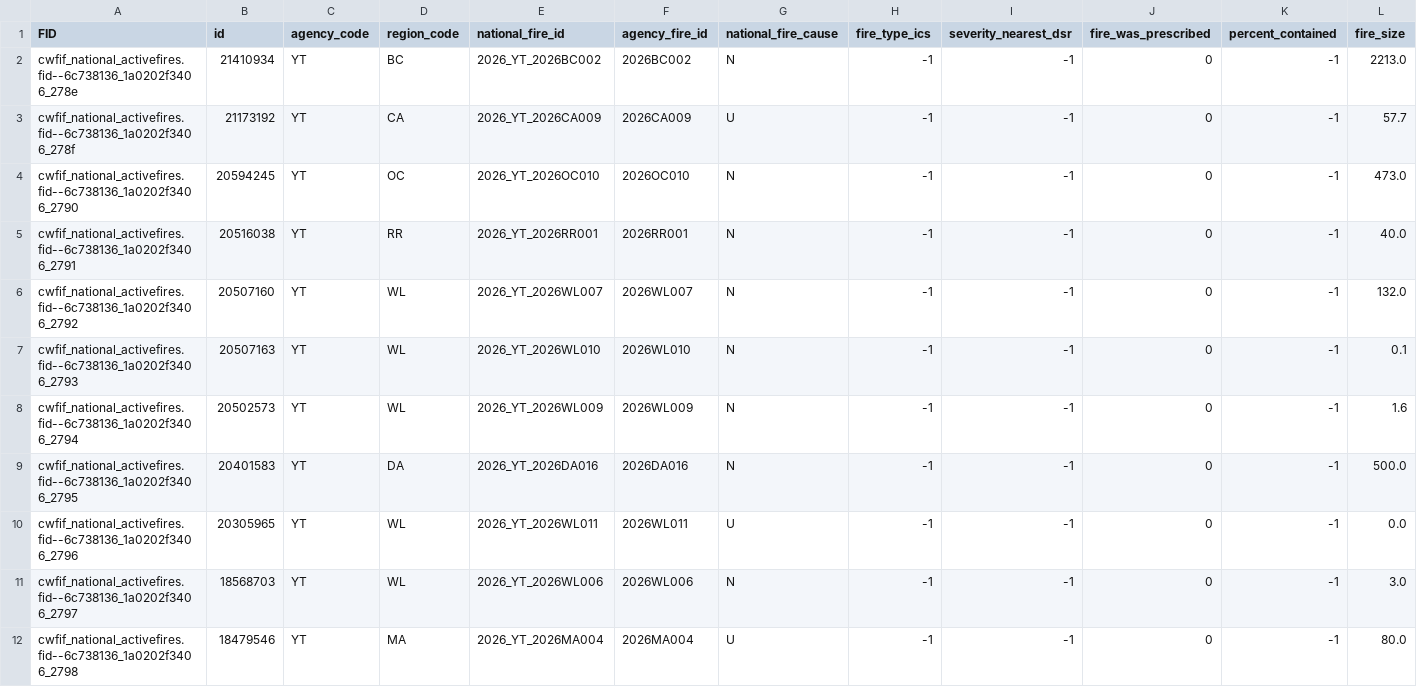
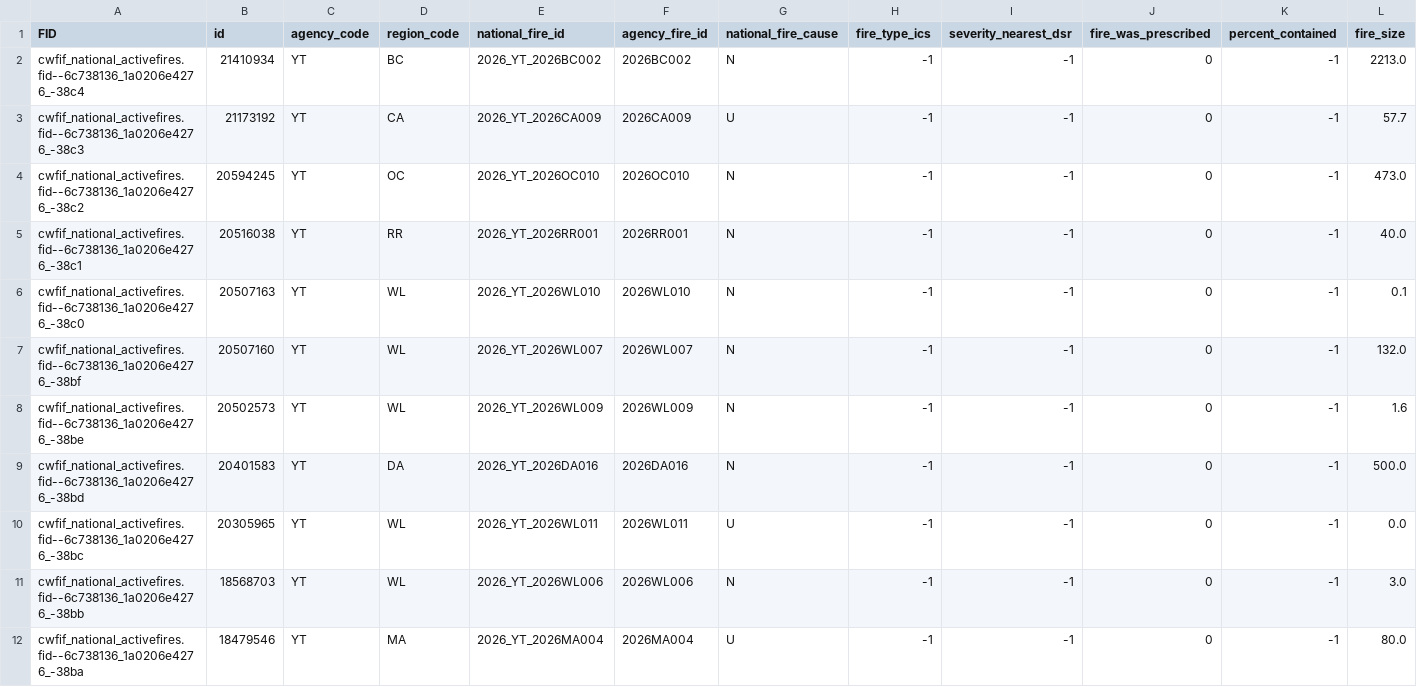
Before and after one commit to jagius/cda-air-quality-compiler, a CSV file: docs/active_fires_yt.csv, drawn as a sheet; only a part is shown; removed rows and columns are numbered as before the commit, all else as after; rows hold the shown columns only; the diff covers the shown part only; the diff names each change by its address in the sheet, - before the commit and + after, or states it on an @@ line.

```diff
--- a/docs/active_fires_yt.csv
+++ b/docs/active_fires_yt.csv
-A2 (FID): cwfif_national_activefires.fid--6c738136_1a0202f3406_278e
+A2 (FID): cwfif_national_activefires.fid--6c738136_1a0206e4276_-38c4
-A3 (FID): cwfif_national_activefires.fid--6c738136_1a0202f3406_278f
+A3 (FID): cwfif_national_activefires.fid--6c738136_1a0206e4276_-38c3
-A4 (FID): cwfif_national_activefires.fid--6c738136_1a0202f3406_2790
+A4 (FID): cwfif_national_activefires.fid--6c738136_1a0206e4276_-38c2
-A5 (FID): cwfif_national_activefires.fid--6c738136_1a0202f3406_2791
+A5 (FID): cwfif_national_activefires.fid--6c738136_1a0206e4276_-38c1
-row 6: cwfif_national_activefires.fid--6c738136_1a0202f3406_2792 | 20507160 | YT | WL | 2026_YT_2026WL007 | 2026WL007 | N | -1 | -1 | 0 | -1 | 132.0
-A6 (FID): cwfif_national_activefires.fid--6c738136_1a0202f3406_2793
+A6 (FID): cwfif_national_activefires.fid--6c738136_1a0206e4276_-38c0
+row 7: cwfif_national_activefires.fid--6c738136_1a0206e4276_-38bf | 20507160 | YT | WL | 2026_YT_2026WL007 | 2026WL007 | N | -1 | -1 | 0 | -1 | 132.0
-A8 (FID): cwfif_national_activefires.fid--6c738136_1a0202f3406_2794
+A8 (FID): cwfif_national_activefires.fid--6c738136_1a0206e4276_-38be
-A9 (FID): cwfif_national_activefires.fid--6c738136_1a0202f3406_2795
+A9 (FID): cwfif_national_activefires.fid--6c738136_1a0206e4276_-38bd
-A10 (FID): cwfif_national_activefires.fid--6c738136_1a0202f3406_2796
+A10 (FID): cwfif_national_activefires.fid--6c738136_1a0206e4276_-38bc
-A11 (FID): cwfif_national_activefires.fid--6c738136_1a0202f3406_2797
+A11 (FID): cwfif_national_activefires.fid--6c738136_1a0206e4276_-38bb
-A12 (FID): cwfif_national_activefires.fid--6c738136_1a0202f3406_2798
+A12 (FID): cwfif_national_activefires.fid--6c738136_1a0206e4276_-38ba
```
Also changed, not shown: 12 edited cells elsewhere in this file, docs/active_fires.csv, docs/active_fires_bc.csv, 8 other files.
